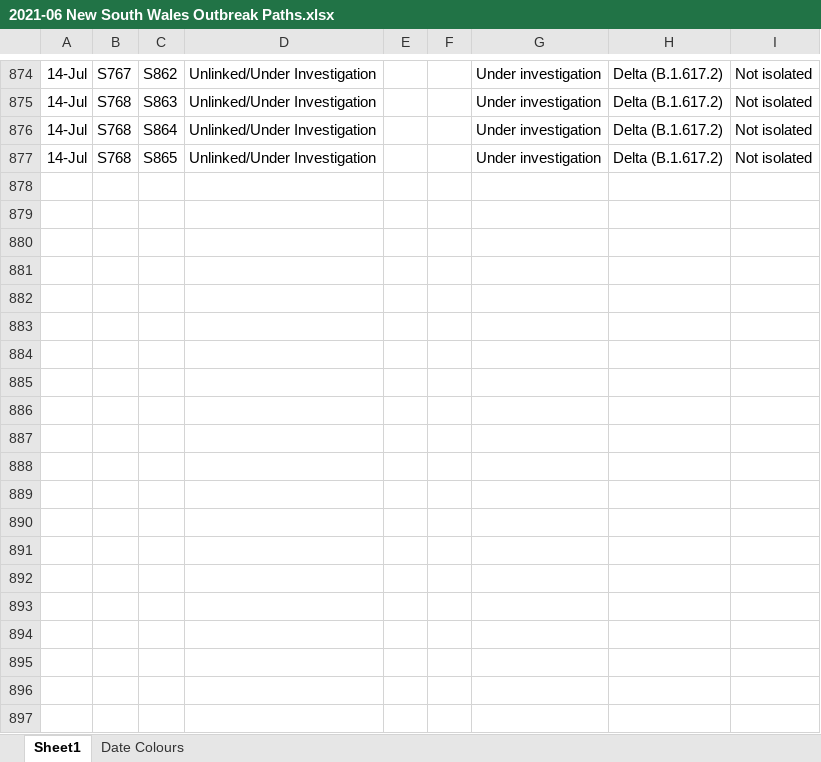
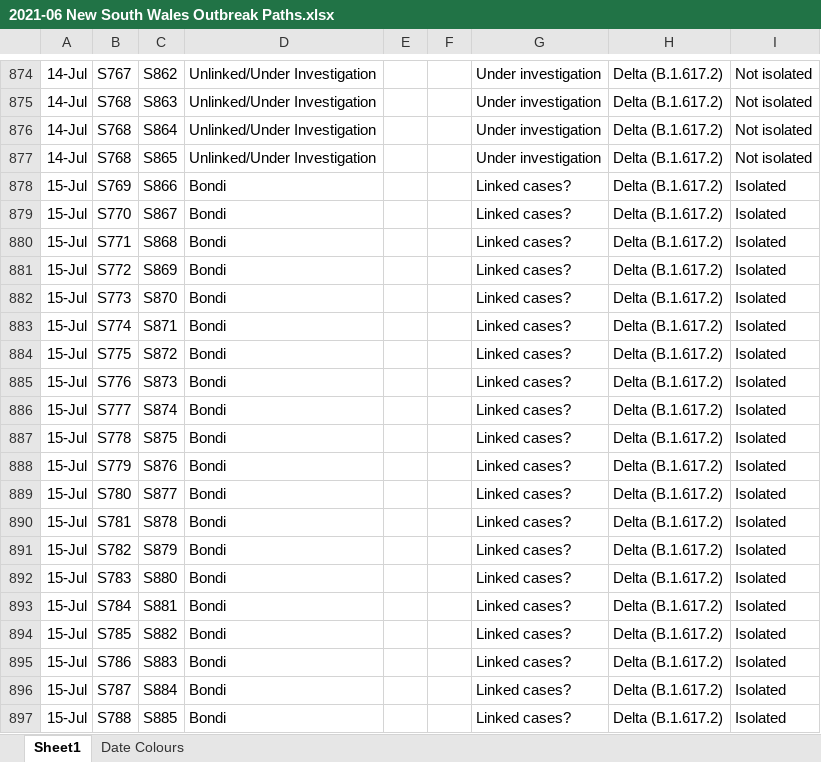
Before and after one commit to Mike-Honey/covid-19-outbreak-paths, an Excel workbook: 2021-06 New South Wales Outbreak Paths.xlsx, sheet Sheet1, drawn as a sheet; only a part is shown, gaps mark what is left out; values as stored, in another font and other column widths than the file's, no borders; table styles not drawn; the diff covers the shown part only; the diff names each change by its address in the sheet, - before the commit and + after, or states it on an @@ line.

```diff
--- a/2021-06 New South Wales Outbreak Paths.xlsx (sheet Sheet1)
+++ b/2021-06 New South Wales Outbreak Paths.xlsx (sheet Sheet1)
+row 878: 15-Jul | S769 | S866 | Bondi |  |  | Linked cases? | Delta (B.1.617.2) | Isolated
+row 879: 15-Jul | S770 | S867 | Bondi |  |  | Linked cases? | Delta (B.1.617.2) | Isolated
+row 880: 15-Jul | S771 | S868 | Bondi |  |  | Linked cases? | Delta (B.1.617.2) | Isolated
+row 881: 15-Jul | S772 | S869 | Bondi |  |  | Linked cases? | Delta (B.1.617.2) | Isolated
+row 882: 15-Jul | S773 | S870 | Bondi |  |  | Linked cases? | Delta (B.1.617.2) | Isolated
+row 883: 15-Jul | S774 | S871 | Bondi |  |  | Linked cases? | Delta (B.1.617.2) | Isolated
+row 884: 15-Jul | S775 | S872 | Bondi |  |  | Linked cases? | Delta (B.1.617.2) | Isolated
+row 885: 15-Jul | S776 | S873 | Bondi |  |  | Linked cases? | Delta (B.1.617.2) | Isolated
+row 886: 15-Jul | S777 | S874 | Bondi |  |  | Linked cases? | Delta (B.1.617.2) | Isolated
+row 887: 15-Jul | S778 | S875 | Bondi |  |  | Linked cases? | Delta (B.1.617.2) | Isolated
+row 888: 15-Jul | S779 | S876 | Bondi |  |  | Linked cases? | Delta (B.1.617.2) | Isolated
+row 889: 15-Jul | S780 | S877 | Bondi |  |  | Linked cases? | Delta (B.1.617.2) | Isolated
+row 890: 15-Jul | S781 | S878 | Bondi |  |  | Linked cases? | Delta (B.1.617.2) | Isolated
+row 891: 15-Jul | S782 | S879 | Bondi |  |  | Linked cases? | Delta (B.1.617.2) | Isolated
+row 892: 15-Jul | S783 | S880 | Bondi |  |  | Linked cases? | Delta (B.1.617.2) | Isolated
+row 893: 15-Jul | S784 | S881 | Bondi |  |  | Linked cases? | Delta (B.1.617.2) | Isolated
+row 894: 15-Jul | S785 | S882 | Bondi |  |  | Linked cases? | Delta (B.1.617.2) | Isolated
+row 895: 15-Jul | S786 | S883 | Bondi |  |  | Linked cases? | Delta (B.1.617.2) | Isolated
+row 896: 15-Jul | S787 | S884 | Bondi |  |  | Linked cases? | Delta (B.1.617.2) | Isolated
+row 897: 15-Jul | S788 | S885 | Bondi |  |  | Linked cases? | Delta (B.1.617.2) | Isolated
```
Also changed, not shown: 45 added rows and 304 edited cells elsewhere in this sheet, sheet Date Colours, 4 other files.
